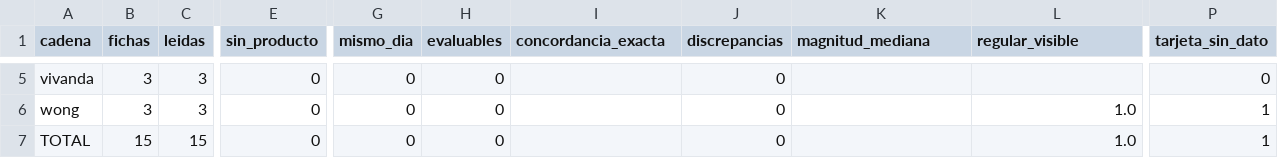
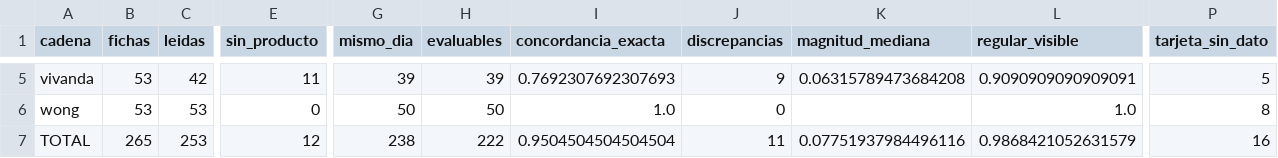
Before and after one commit to marxtec/canasta-scraper-, a CSV file: data/derived/auditoria/validez_resumen.csv, drawn as a sheet; only a part is shown, gaps mark what is left out; the diff covers the shown part only; the diff names each change by its address in the sheet, - before the commit and + after, or states it on an @@ line.

```diff
--- a/data/derived/auditoria/validez_resumen.csv
+++ b/data/derived/auditoria/validez_resumen.csv
-B5:B6 (fichas): 3
+B5:B6 (fichas): 53
-C5 (leidas): 3
+C5 (leidas): 42
-E5 (sin_producto): 0
+E5 (sin_producto): 11
-G5 (mismo_dia): 0
+G5 (mismo_dia): 39
-H5 (evaluables): 0
+H5 (evaluables): 39
-I5 (concordancia_exacta): (empty)
+I5 (concordancia_exacta): 0.7692307692307693
-J5 (discrepancias): 0
+J5 (discrepancias): 9
-K5 (magnitud_mediana): (empty)
+K5 (magnitud_mediana): 0.06315789473684208
-L5 (regular_visible): (empty)
+L5 (regular_visible): 0.9090909090909091
-P5 (tarjeta_sin_dato): 0
+P5 (tarjeta_sin_dato): 5
-C6 (leidas): 3
+C6 (leidas): 53
-G6 (mismo_dia): 0
+G6 (mismo_dia): 50
-H6 (evaluables): 0
+H6 (evaluables): 50
-I6 (concordancia_exacta): (empty)
+I6 (concordancia_exacta): 1.0
-P6 (tarjeta_sin_dato): 1
+P6 (tarjeta_sin_dato): 8
-B7 (fichas): 15
+B7 (fichas): 265
-C7 (leidas): 15
+C7 (leidas): 253
-E7 (sin_producto): 0
+E7 (sin_producto): 12
-G7 (mismo_dia): 0
+G7 (mismo_dia): 238
-H7 (evaluables): 0
+H7 (evaluables): 222
-I7 (concordancia_exacta): (empty)
+I7 (concordancia_exacta): 0.9504504504504504
-J7 (discrepancias): 0
+J7 (discrepancias): 11
-K7 (magnitud_mediana): (empty)
+K7 (magnitud_mediana): 0.07751937984496116
-L7 (regular_visible): 1.0
+L7 (regular_visible): 0.9868421052631579
-P7 (tarjeta_sin_dato): 1
+P7 (tarjeta_sin_dato): 16
```
Also changed, not shown: 34 edited cells elsewhere in this file, 1 other file.
